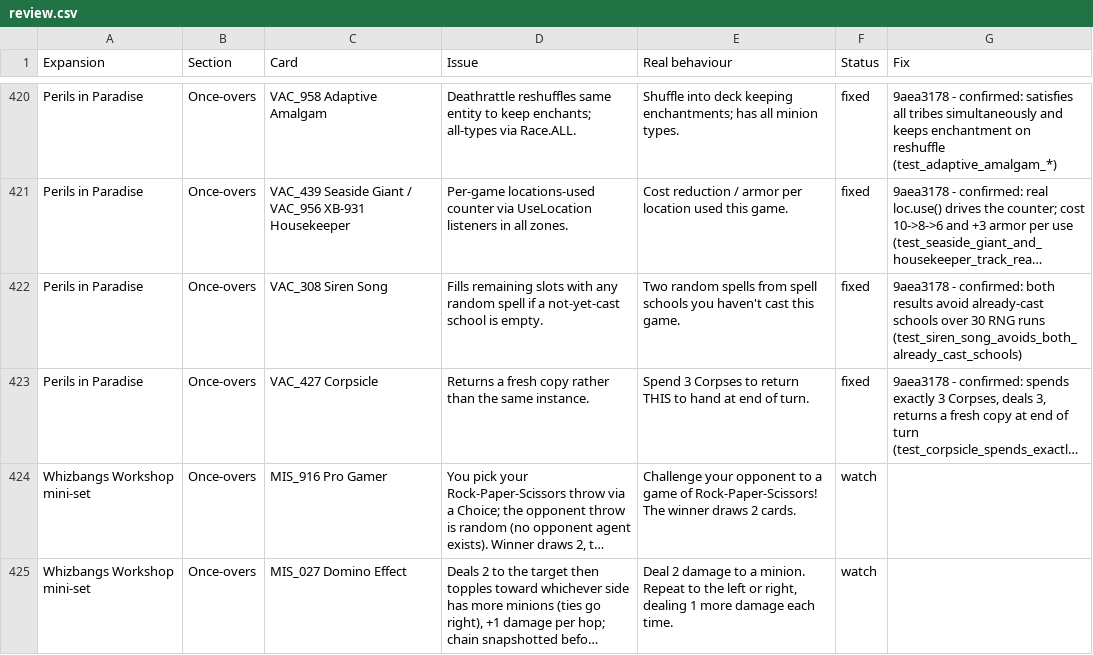
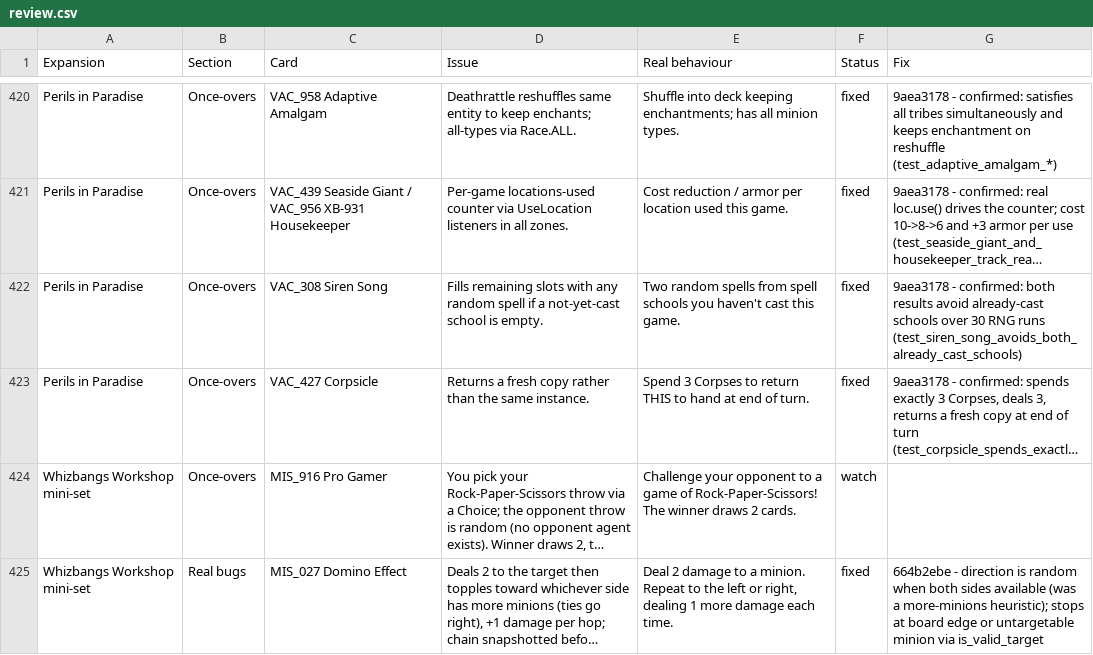
Before and after one commit to felipe-main/fireplace, a CSV file: review.csv, drawn as a sheet; only a part is shown, gaps mark what is left out; long unchanged cells end in …; the diff names each change by its address in the sheet, - before the commit and + after, or states it on an @@ line.

```diff
--- a/review.csv
+++ b/review.csv
-B425 (Section): Once-overs
+B425 (Section): Real bugs
-F425 (Status): watch
+F425 (Status): fixed
-G425 (Fix): (empty)
+G425 (Fix): 664b2ebe - direction is random when both sides available (was a more-minions heuristic); stops at board edge or untargetable minion via is_valid_target
```
